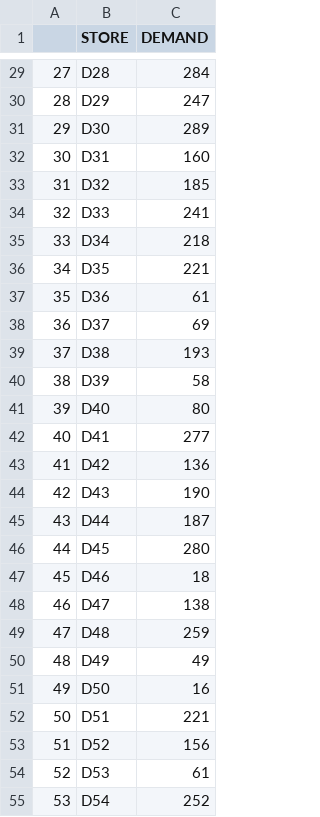
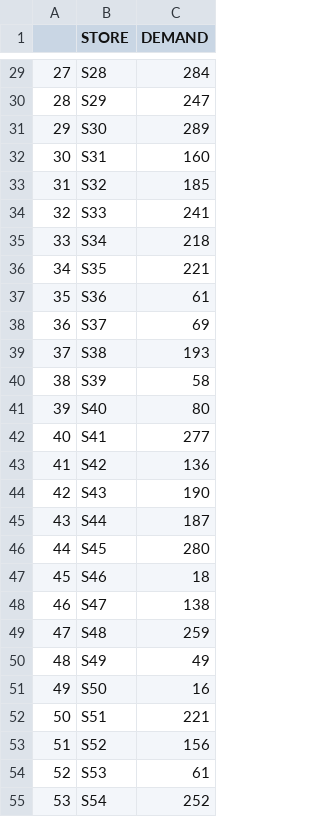
Before and after one commit to dhruva-ahuja/programming, a CSV file: customer_assignment/data/df_demand.csv, drawn as a sheet; only a part is shown, gaps mark what is left out; the diff covers the shown part only.

```diff
--- a/customer_assignment/data/df_demand.csv
+++ b/customer_assignment/data/df_demand.csv
@@ -29,27 +29,27 @@
-27,D28,284
-28,D29,247
-29,D30,289
-30,D31,160
-31,D32,185
-32,D33,241
-33,D34,218
-34,D35,221
-35,D36,61
-36,D37,69
-37,D38,193
-38,D39,58
-39,D40,80
-40,D41,277
-41,D42,136
-42,D43,190
-43,D44,187
-44,D45,280
-45,D46,18
-46,D47,138
-47,D48,259
-48,D49,49
-49,D50,16
-50,D51,221
-51,D52,156
-52,D53,61
-53,D54,252
+27,S28,284
+28,S29,247
+29,S30,289
+30,S31,160
+31,S32,185
+32,S33,241
+33,S34,218
+34,S35,221
+35,S36,61
+36,S37,69
+37,S38,193
+38,S39,58
+39,S40,80
+40,S41,277
+41,S42,136
+42,S43,190
+43,S44,187
+44,S45,280
+45,S46,18
+46,S47,138
+47,S48,259
+48,S49,49
+49,S50,16
+50,S51,221
+51,S52,156
+52,S53,61
+53,S54,252
```
Also changed, not shown: 173 edited cells elsewhere in this file, 3 other files.
